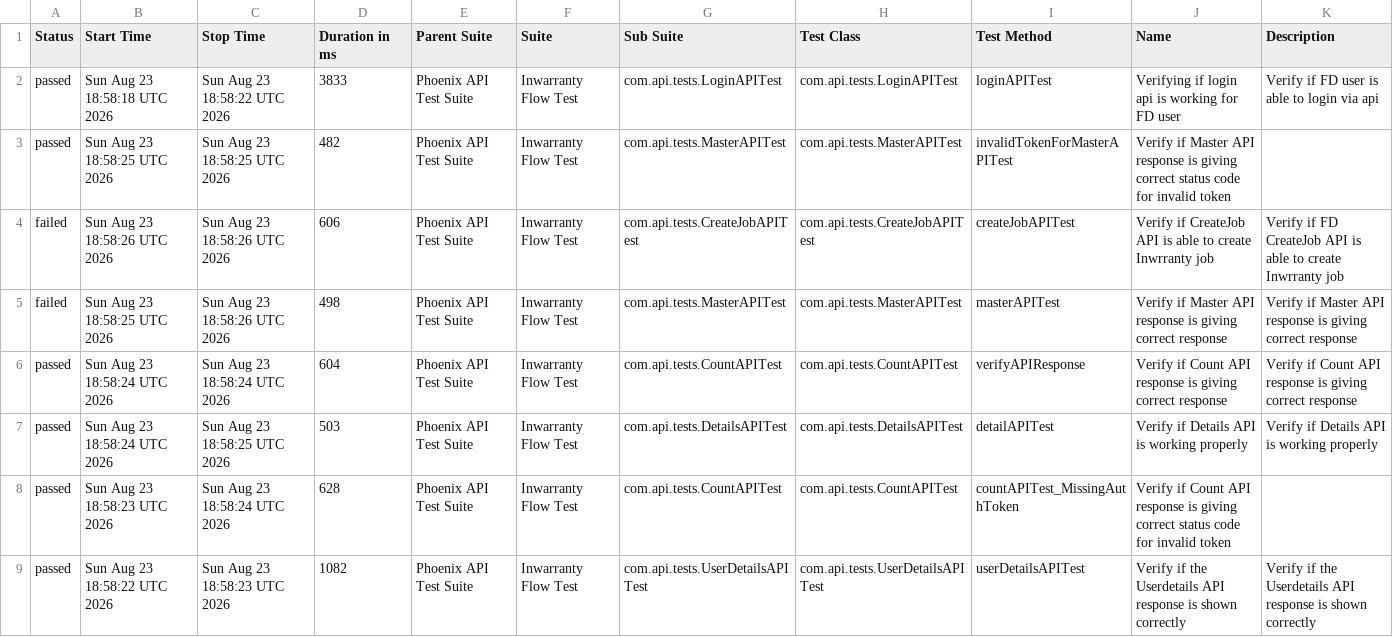
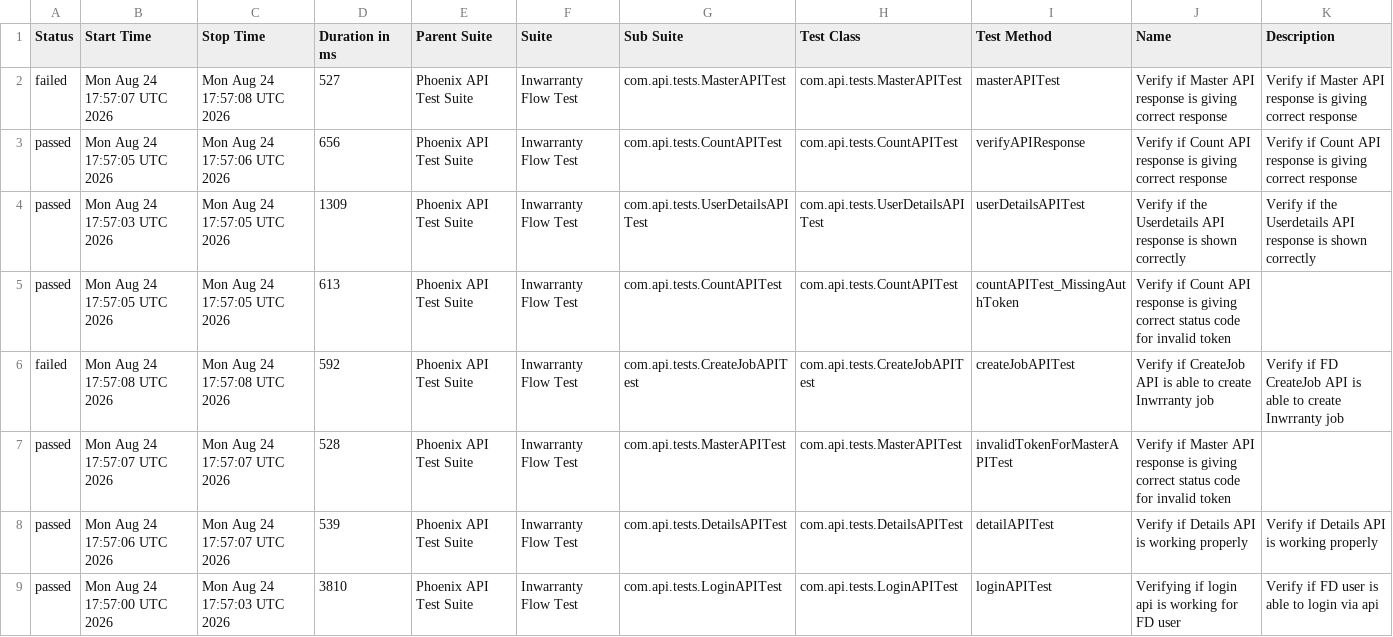
Before and after one commit to rounit/PhoenixTestAutomationFramework, a CSV file: data/suites.csv, drawn as a sheet.

```diff
--- a/data/suites.csv
+++ b/data/suites.csv
@@ -1,9 +1,9 @@
 "Status","Start Time","Stop Time","Duration in ms","Parent Suite","Suite","Sub Suite","Test Class","Test Method","Name","Description"
-"passed","Sun Aug 23 18:58:18 UTC 2026","Sun Aug 23 18:58:22 UTC 2026","3833","Phoenix API Test Suite","Inwarranty Flow Test","com.api.tests.LoginAPITest","com.api.tests.LoginAPITest","loginAPITest","Verifying if login api is working for FD user","Verify if FD user is able to login via api"
-"passed","Sun Aug 23 18:58:25 UTC 2026","Sun Aug 23 18:58:25 UTC 2026","482","Phoenix API Test Suite","Inwarranty Flow Test","com.api.tests.MasterAPITest","com.api.tests.MasterAPITest","invalidTokenForMasterAPITest","Verify if Master API response is giving correct status code for invalid token",""
-"failed","Sun Aug 23 18:58:26 UTC 2026","Sun Aug 23 18:58:26 UTC 2026","606","Phoenix API Test Suite","Inwarranty Flow Test","com.api.tests.CreateJobAPITest","com.api.tests.CreateJobAPITest","createJobAPITest","Verify if CreateJob API is able to create Inwrranty job","Verify if FD CreateJob API is able to create Inwrranty job"
-"failed","Sun Aug 23 18:58:25 UTC 2026","Sun Aug 23 18:58:26 UTC 2026","498","Phoenix API Test Suite","Inwarranty Flow Test","com.api.tests.MasterAPITest","com.api.tests.MasterAPITest","masterAPITest","Verify if Master API response is giving correct response","Verify if Master API response is giving correct response"
-"passed","Sun Aug 23 18:58:24 UTC 2026","Sun Aug 23 18:58:24 UTC 2026","604","Phoenix API Test Suite","Inwarranty Flow Test","com.api.tests.CountAPITest","com.api.tests.CountAPITest","verifyAPIResponse","Verify if Count API response is giving correct response","Verify if Count API response is giving correct response"
-"passed","Sun Aug 23 18:58:24 UTC 2026","Sun Aug 23 18:58:25 UTC 2026","503","Phoenix API Test Suite","Inwarranty Flow Test","com.api.tests.DetailsAPITest","com.api.tests.DetailsAPITest","detailAPITest","Verify if Details API is working properly","Verify if Details API is working properly"
-"passed","Sun Aug 23 18:58:23 UTC 2026","Sun Aug 23 18:58:24 UTC 2026","628","Phoenix API Test Suite","Inwarranty Flow Test","com.api.tests.CountAPITest","com.api.tests.CountAPITest","countAPITest_MissingAuthToken","Verify if Count API response is giving correct status code for invalid token",""
-"passed","Sun Aug 23 18:58:22 UTC 2026","Sun Aug 23 18:58:23 UTC 2026","1082","Phoenix API Test Suite","Inwarranty Flow Test","com.api.tests.UserDetailsAPITest","com.api.tests.UserDetailsAPITest","userDetailsAPITest","Verify if the Userdetails API response is shown correctly","Verify if the Userdetails API response is shown correctly"
+"failed","Mon Aug 24 17:57:07 UTC 2026","Mon Aug 24 17:57:08 UTC 2026","527","Phoenix API Test Suite","Inwarranty Flow Test","com.api.tests.MasterAPITest","com.api.tests.MasterAPITest","masterAPITest","Verify if Master API response is giving correct response","Verify if Master API response is giving correct response"
+"passed","Mon Aug 24 17:57:05 UTC 2026","Mon Aug 24 17:57:06 UTC 2026","656","Phoenix API Test Suite","Inwarranty Flow Test","com.api.tests.CountAPITest","com.api.tests.CountAPITest","verifyAPIResponse","Verify if Count API response is giving correct response","Verify if Count API response is giving correct response"
+"passed","Mon Aug 24 17:57:03 UTC 2026","Mon Aug 24 17:57:05 UTC 2026","1309","Phoenix API Test Suite","Inwarranty Flow Test","com.api.tests.UserDetailsAPITest","com.api.tests.UserDetailsAPITest","userDetailsAPITest","Verify if the Userdetails API response is shown correctly","Verify if the Userdetails API response is shown correctly"
+"passed","Mon Aug 24 17:57:05 UTC 2026","Mon Aug 24 17:57:05 UTC 2026","613","Phoenix API Test Suite","Inwarranty Flow Test","com.api.tests.CountAPITest","com.api.tests.CountAPITest","countAPITest_MissingAuthToken","Verify if Count API response is giving correct status code for invalid token",""
+"failed","Mon Aug 24 17:57:08 UTC 2026","Mon Aug 24 17:57:08 UTC 2026","592","Phoenix API Test Suite","Inwarranty Flow Test","com.api.tests.CreateJobAPITest","com.api.tests.CreateJobAPITest","createJobAPITest","Verify if CreateJob API is able to create Inwrranty job","Verify if FD CreateJob API is able to create Inwrranty job"
+"passed","Mon Aug 24 17:57:07 UTC 2026","Mon Aug 24 17:57:07 UTC 2026","528","Phoenix API Test Suite","Inwarranty Flow Test","com.api.tests.MasterAPITest","com.api.tests.MasterAPITest","invalidTokenForMasterAPITest","Verify if Master API response is giving correct status code for invalid token",""
+"passed","Mon Aug 24 17:57:06 UTC 2026","Mon Aug 24 17:57:07 UTC 2026","539","Phoenix API Test Suite","Inwarranty Flow Test","com.api.tests.DetailsAPITest","com.api.tests.DetailsAPITest","detailAPITest","Verify if Details API is working properly","Verify if Details API is working properly"
+"passed","Mon Aug 24 17:57:00 UTC 2026","Mon Aug 24 17:57:03 UTC 2026","3810","Phoenix API Test Suite","Inwarranty Flow Test","com.api.tests.LoginAPITest","com.api.tests.LoginAPITest","loginAPITest","Verifying if login api is working for FD user","Verify if FD user is able to login via api"
```
Also changed, not shown: data/behaviors.csv, 52 other files.
